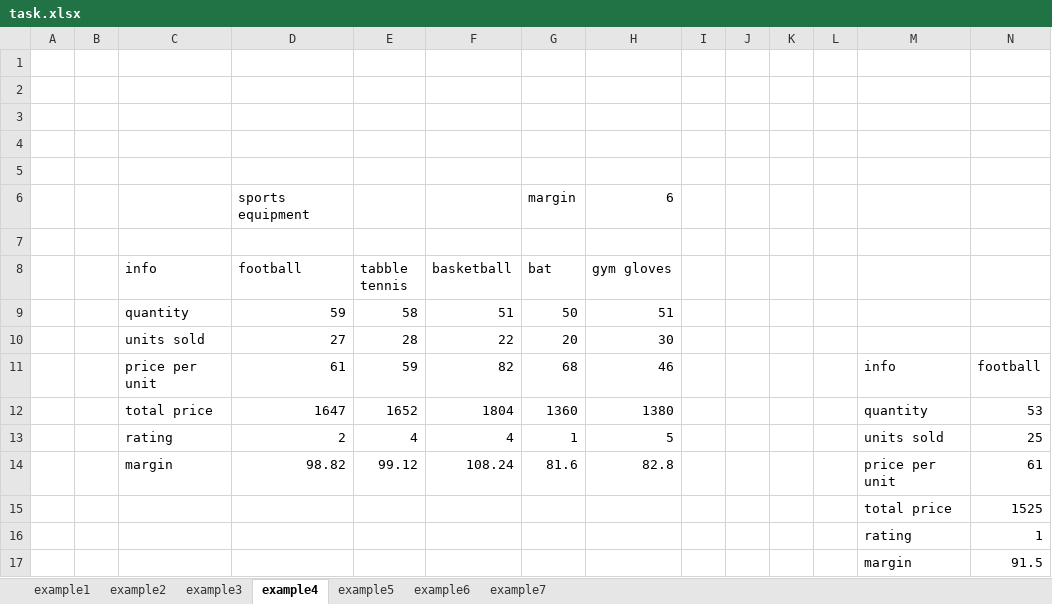
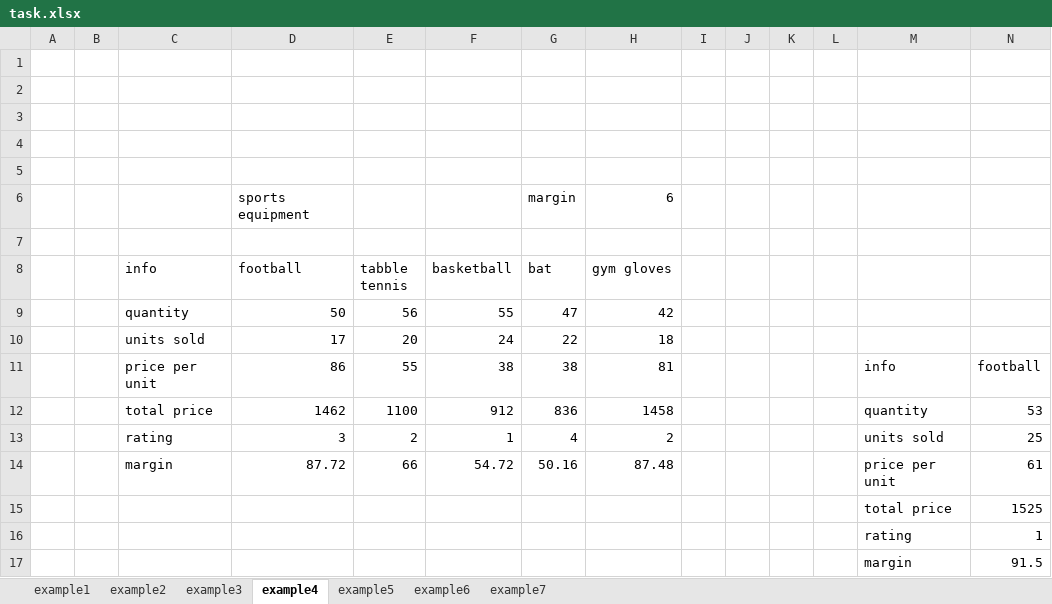
Before and after one commit to samiksha06022003/da18ExcelTask1, an Excel workbook: task.xlsx, sheet example4, drawn as a sheet; only a part is shown; values as stored, in another font and other column widths than the file's, no borders; removed rows and columns are numbered as before the commit, all else as after; rows hold the shown columns only; the diff names each change by its address in the sheet, - before the commit and + after, or states it on an @@ line.

```diff
--- a/task.xlsx (sheet example4)
+++ b/task.xlsx (sheet example4)
-row 9:  |  | quantity | 59 | 58 | 51 | 50 | 51
-row 10:  |  | units sold | 27 | 28 | 22 | 20 | 30
+row 9:  |  | quantity | 50 | 56 | 55 | 47 | 42
+row 10:  |  | units sold | 17 | 20 | 24 | 22 | 18
-D11 (football): 61
+D11 (football): 86
-E11 (tabble tennis): 59
+E11 (tabble tennis): 55
-F11 (basketball): 82
+F11 (basketball): 38
-G11 (bat): 68
+G11 (bat): 38
-H11 (gym gloves): 46
+H11 (gym gloves): 81
-D12 (football): 1647
+D12 (football): 1462
-E12 (tabble tennis): 1652
+E12 (tabble tennis): 1100
-F12 (basketball): 1804
+F12 (basketball): 912
-G12 (bat): 1360
+G12 (bat): 836
-H12 (gym gloves): 1380
+H12 (gym gloves): 1458
-D13 (football): 2
+D13 (football): 3
-E13 (tabble tennis): 4
+E13 (tabble tennis): 2
-F13 (basketball): 4
+F13 (basketball): 1
-G13 (bat): 1
+G13 (bat): 4
-H13 (gym gloves): 5
+H13 (gym gloves): 2
-D14 (football): 98.82
+D14 (football): 87.72
-E14 (tabble tennis): 99.12
+E14 (tabble tennis): 66
-F14 (basketball): 108.24
+F14 (basketball): 54.72
-G14 (bat): 81.6
+G14 (bat): 50.16
-H14 (gym gloves): 82.8
+H14 (gym gloves): 87.48
```
Also changed, not shown: sheet example5, sheet example6, sheet example1, sheet example3, sheet example2.
